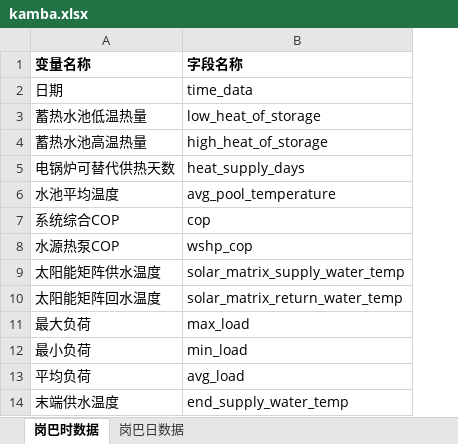
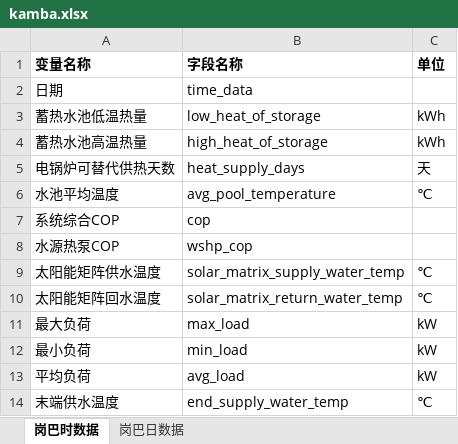
Before and after one commit to qiruijiudian/data_center, an Excel workbook: file/download/kamba.xlsx, sheet 岗巴时数据, drawn as a sheet; only a part is shown; values as stored, in another font and other column widths than the file's, no borders; the diff names each change by its address in the sheet, - before the commit and + after, or states it on an @@ line.

```diff
--- a/file/download/kamba.xlsx (sheet 岗巴时数据)
+++ b/file/download/kamba.xlsx (sheet 岗巴时数据)
+column C (单位), rows 3-14: kWh | kWh | 天 | ℃ |  |  | ℃ | ℃ | kW | kW | kW | ℃
```
Also changed, not shown: sheet 岗巴日数据, file/download/cona.xlsx, file/download/tianjin.xlsx, 3 other files.
